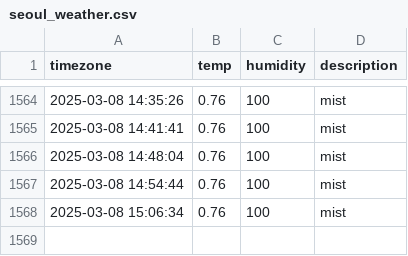
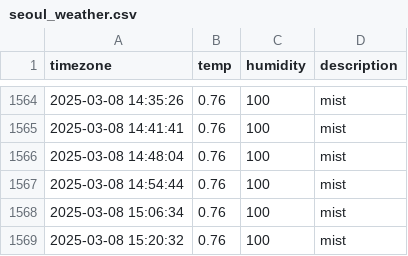
Before and after one commit to ehdn1106/seoul_weather, a CSV file: seoul_weather.csv, drawn as a sheet; only a part is shown, gaps mark what is left out.

```diff
--- a/seoul_weather.csv
+++ b/seoul_weather.csv
@@ -1568 +1568,2 @@ timezone,temp,humidity,description
 2025-03-08 15:06:34,0.76,100,mist
+2025-03-08 15:20:32,0.76,100,mist
```
